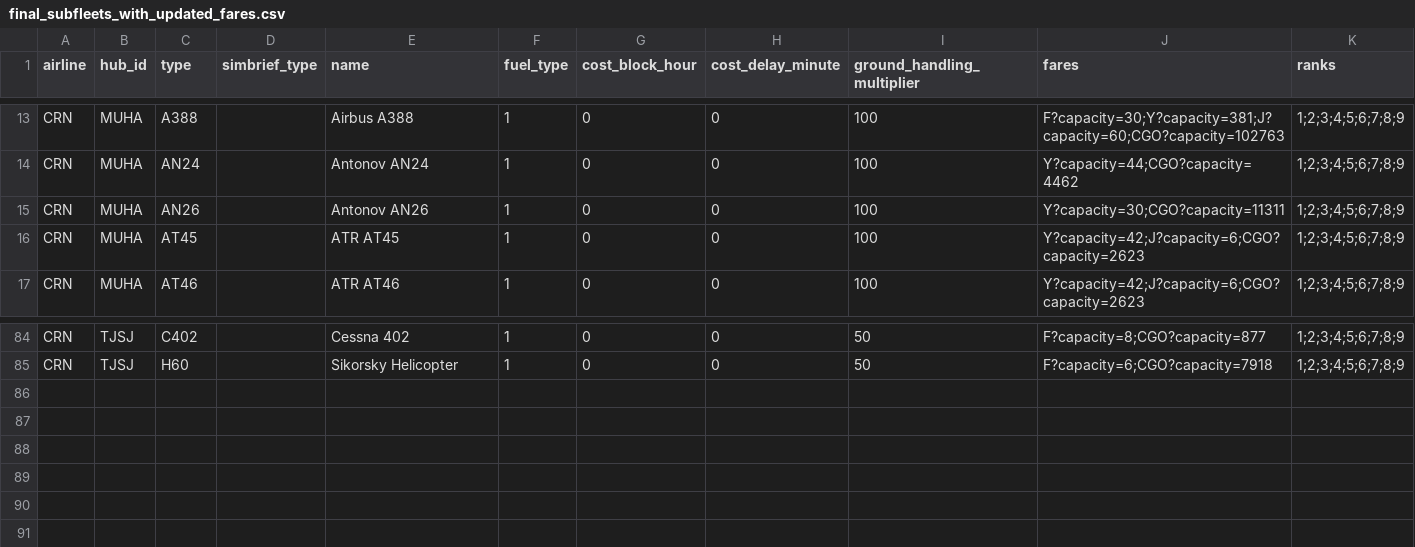
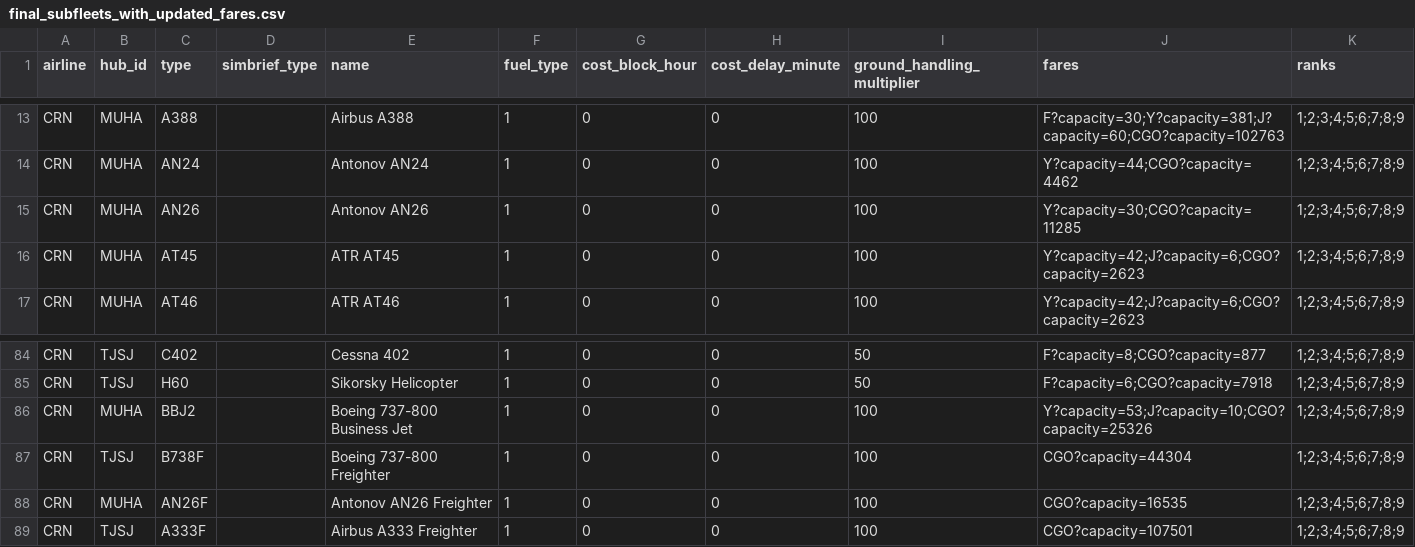
Before and after one commit to aerocaribbeanva/phpvms-utilities, a CSV file: phpvms7-fares/final_subfleets_with_updated_fares.csv, drawn as a sheet; only a part is shown, gaps mark what is left out.

Commit message:
- add BBJ2 and AN26F to MUHA hub

```diff
--- a/phpvms7-fares/final_subfleets_with_updated_fares.csv
+++ b/phpvms7-fares/final_subfleets_with_updated_fares.csv
@@ -14,3 +14,3 @@ CRN,MUHA,A388,,Airbus A388,1,0,0,100,F?capacity=30;Y?capacity=381;J?capacity=60;
 CRN,MUHA,AN24,,Antonov AN24,1,0,0,100,Y?capacity=44;CGO?capacity=4462,1;2;3;4;5;6;7;8;9
-CRN,MUHA,AN26,,Antonov AN26,1,0,0,100,Y?capacity=30;CGO?capacity=11311,1;2;3;4;5;6;7;8;9
+CRN,MUHA,AN26,,Antonov AN26,1,0,0,100,Y?capacity=30;CGO?capacity=11285,1;2;3;4;5;6;7;8;9
 CRN,MUHA,AT45,,ATR AT45,1,0,0,100,Y?capacity=42;J?capacity=6;CGO?capacity=2623,1;2;3;4;5;6;7;8;9
@@ -85 +85,5 @@ CRN,TJSJ,C402,,Cessna 402,1,0,0,50,F?capacity=8;CGO?capacity=877,1;2;3;4;5;6;7;8
 CRN,TJSJ,H60,,Sikorsky Helicopter,1,0,0,50,F?capacity=6;CGO?capacity=7918,1;2;3;4;5;6;7;8;9
+CRN,MUHA,BBJ2,,Boeing 737-800 Business Jet,1,0,0,100,Y?capacity=53;J?capacity=10;CGO?capacity=25326,1;2;3;4;5;6;7;8;9
+CRN,TJSJ,B738F,,Boeing 737-800 Freighter,1,0,0,100,CGO?capacity=44304,1;2;3;4;5;6;7;8;9
+CRN,MUHA,AN26F,,Antonov AN26 Freighter,1,0,0,100,CGO?capacity=16535,1;2;3;4;5;6;7;8;9
+CRN,TJSJ,A333F,,Airbus A333 Freighter,1,0,0,100,CGO?capacity=107501,1;2;3;4;5;6;7;8;9
```
Also changed, not shown: phpvms7-fares/subfleets-11-4-25.csv.
